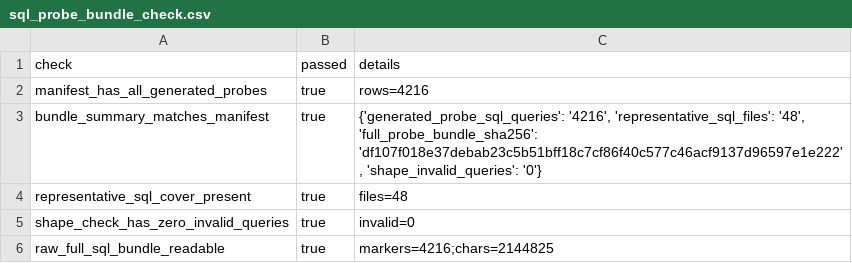
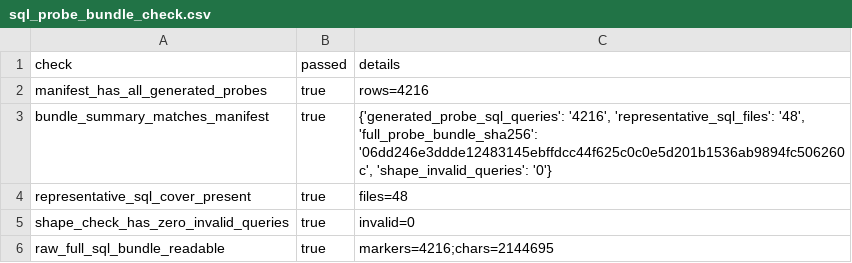
Before and after one commit to Haoyi-Zhang/OptSemC, a CSV file: artifact/evaluation/sql_probe_bundle_check.csv, drawn as a sheet.

```diff
--- a/artifact/evaluation/sql_probe_bundle_check.csv
+++ b/artifact/evaluation/sql_probe_bundle_check.csv
@@ -2,5 +2,5 @@ check,passed,details
 manifest_has_all_generated_probes,true,rows=4216
-bundle_summary_matches_manifest,true,"{'generated_probe_sql_queries': '4216', 'representative_sql_files': '48', 'full_probe_bundle_sha256': 'df107f018e37debab23c5b51bff18c7cf86f40c577c46acf9137d96597e1e222', 'shape_invalid_queries': '0'}"
+bundle_summary_matches_manifest,true,"{'generated_probe_sql_queries': '4216', 'representative_sql_files': '48', 'full_probe_bundle_sha256': '06dd246e3ddde12483145ebffdcc44f625c0c0e5d201b1536ab9894fc506260c', 'shape_invalid_queries': '0'}"
 representative_sql_cover_present,true,files=48
 shape_check_has_zero_invalid_queries,true,invalid=0
-raw_full_sql_bundle_readable,true,markers=4216;chars=2144825
+raw_full_sql_bundle_readable,true,markers=4216;chars=2144695
```
Also changed, not shown: artifact/benchmark/sql_bundle/full_probe_manifest.csv, artifact/evaluation/coverage_interactions.csv, 39 other files.
